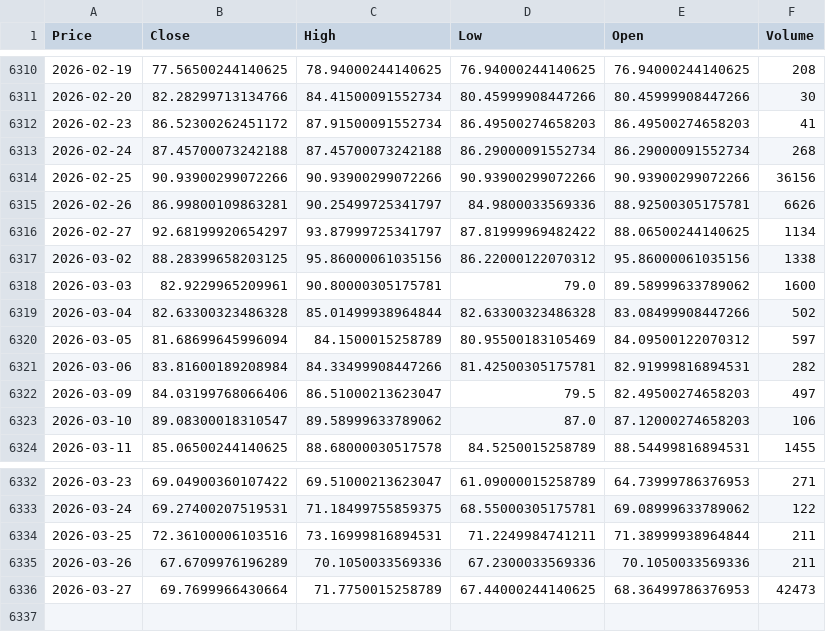
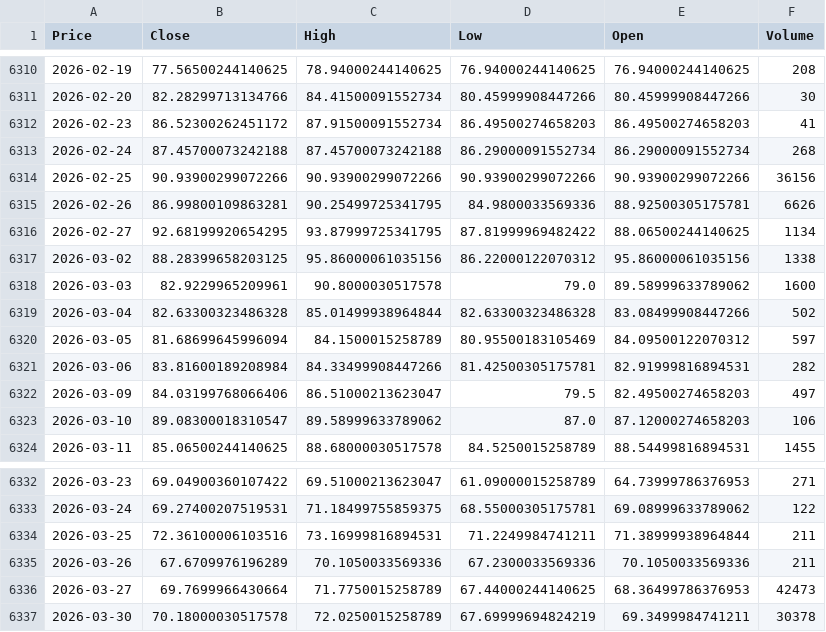
Before and after one commit to afa7789/debase, a CSV file: datasets/silver.csv, drawn as a sheet; only a part is shown, gaps mark what is left out.

Commit message:
update datasets + scripts

```diff
--- a/datasets/silver.csv
+++ b/datasets/silver.csv
@@ -6314,6 +6314,6 @@ Price,Close,High,Low,Open,Volume
 2026-02-25,90.93900299072266,90.93900299072266,90.93900299072266,90.93900299072266,36156
-2026-02-26,86.99800109863281,90.25499725341797,84.9800033569336,88.92500305175781,6626
-2026-02-27,92.68199920654297,93.87999725341797,87.81999969482422,88.06500244140625,1134
+2026-02-26,86.99800109863281,90.25499725341795,84.9800033569336,88.92500305175781,6626
+2026-02-27,92.68199920654295,93.87999725341795,87.81999969482422,88.06500244140625,1134
 2026-03-02,88.28399658203125,95.86000061035156,86.22000122070312,95.86000061035156,1338
-2026-03-03,82.9229965209961,90.80000305175781,79.0,89.58999633789062,1600
+2026-03-03,82.9229965209961,90.8000030517578,79.0,89.58999633789062,1600
 2026-03-04,82.63300323486328,85.01499938964844,82.63300323486328,83.08499908447266,502
@@ -6336 +6336,2 @@ Price,Close,High,Low,Open,Volume
 2026-03-27,69.7699966430664,71.7750015258789,67.44000244140625,68.36499786376953,42473
+2026-03-30,70.18000030517578,72.0250015258789,67.69999694824219,69.3499984741211,30378
```
Also changed, not shown: datasets/bitcoin_2010-07-17_2025-07-25.csv, datasets/ethereum_2015-08-07_2025-07-25.csv, 11 other files.
